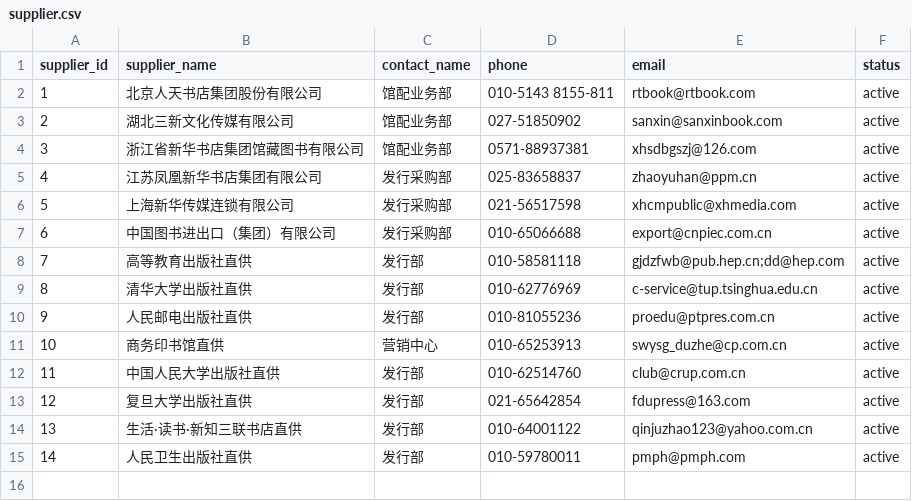
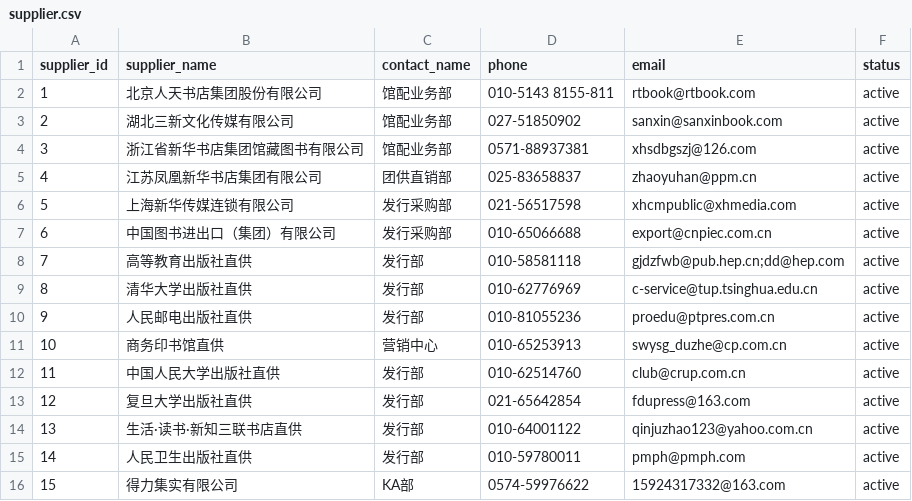
Before and after one commit to Loong-C/FDU-Database, a CSV file: sql/data/supplier.csv, drawn as a sheet.

```diff
--- a/sql/data/supplier.csv
+++ b/sql/data/supplier.csv
@@ -4,3 +4,3 @@
 3,浙江省新华书店集团馆藏图书有限公司,馆配业务部,0571-88937381,xhsdbgszj@126.com,active
-4,江苏凤凰新华书店集团有限公司,发行采购部,025-83658837,zhaoyuhan@ppm.cn,active
+4,江苏凤凰新华书店集团有限公司,团供直销部,025-83658837,zhaoyuhan@ppm.cn,active
 5,上海新华传媒连锁有限公司,发行采购部,021-56517598, xhcmpublic@xhmedia.com,active
@@ -15 +15,2 @@
 14,人民卫生出版社直供,发行部,010-59780011,pmph@pmph.com,active
+15,得力集实有限公司,KA部,0574-59976622,15924317332@163.com,active
```
Also changed, not shown: sql/data/category.csv, sql/data/store.csv, 11 other files.
